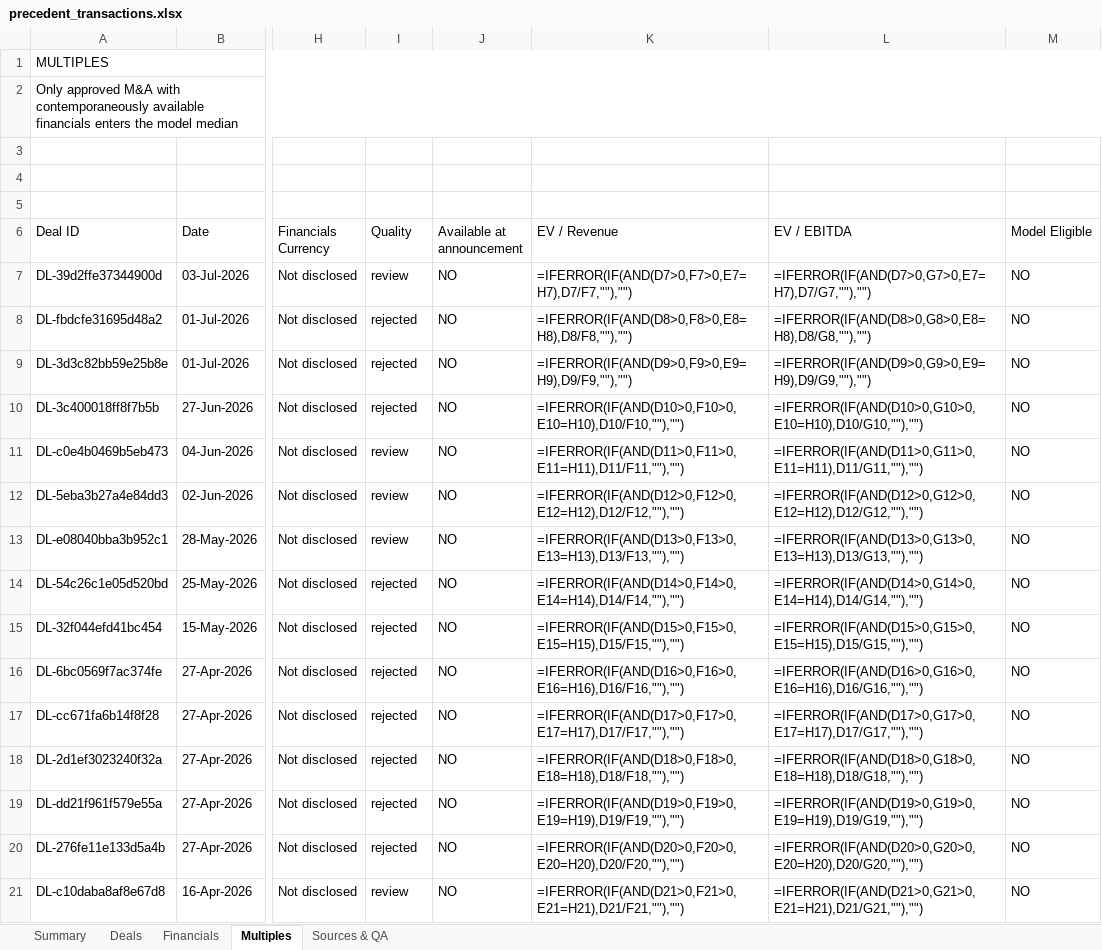
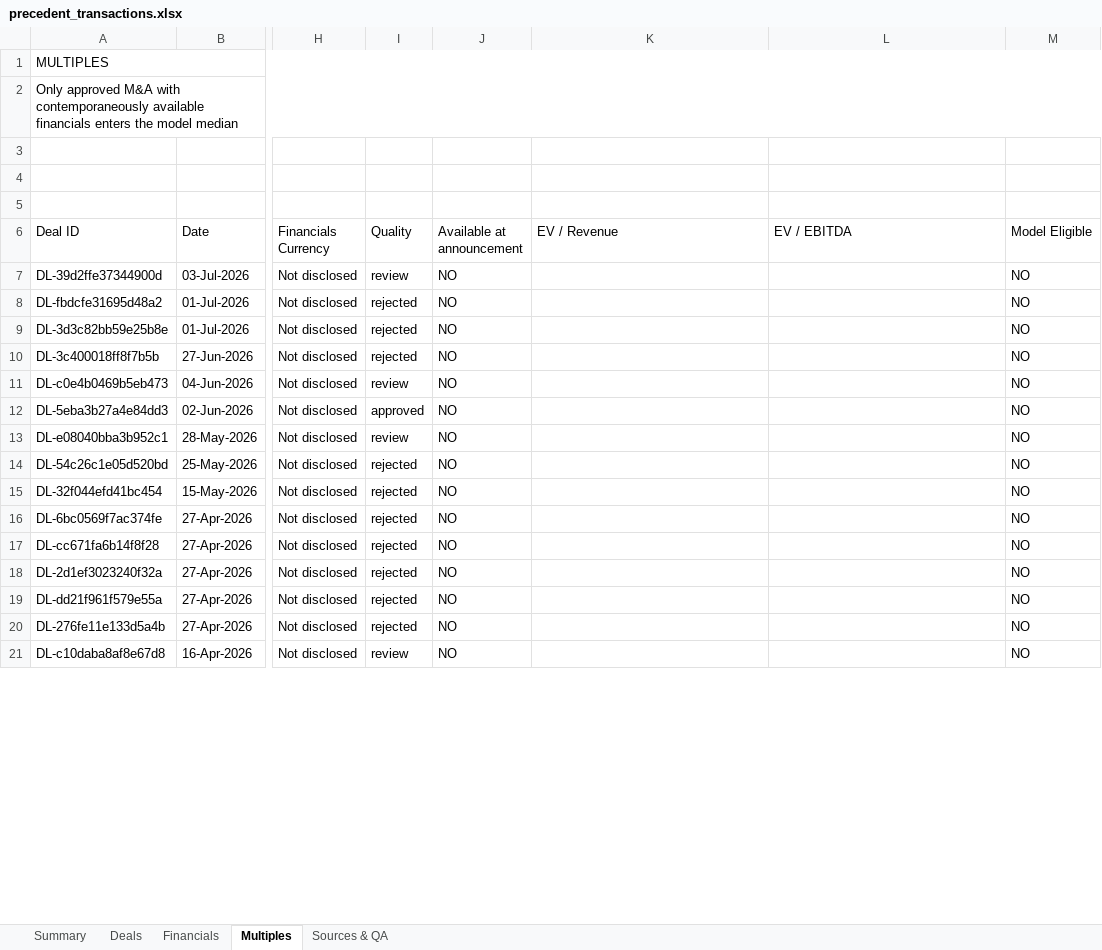
Before and after one commit to irisaurum/deal-markets-copilot, an Excel workbook: output/precedent_transactions.xlsx, sheet Multiples, drawn as a sheet; only a part is shown, gaps mark what is left out; values as stored, in another font and other column widths than the file's, no cell formats; formulas without a stored value are shown as written; conditional formats and table styles not drawn; the diff covers the shown part only; the diff names each change by its address in the sheet, - before the commit and + after, or states it on an @@ line.

```diff
--- a/output/precedent_transactions.xlsx (sheet Multiples)
+++ b/output/precedent_transactions.xlsx (sheet Multiples)
-K7 (EV / Revenue): =IFERROR(IF(AND(D7>0,F7>0,E7=H7),D7/F7,""),"")
+K7 (EV / Revenue): (empty)
-L7 (EV / EBITDA): =IFERROR(IF(AND(D7>0,G7>0,E7=H7),D7/G7,""),"")
+L7 (EV / EBITDA): (empty)
-K8 (EV / Revenue): =IFERROR(IF(AND(D8>0,F8>0,E8=H8),D8/F8,""),"")
+K8 (EV / Revenue): (empty)
-L8 (EV / EBITDA): =IFERROR(IF(AND(D8>0,G8>0,E8=H8),D8/G8,""),"")
+L8 (EV / EBITDA): (empty)
-K9 (EV / Revenue): =IFERROR(IF(AND(D9>0,F9>0,E9=H9),D9/F9,""),"")
+K9 (EV / Revenue): (empty)
-L9 (EV / EBITDA): =IFERROR(IF(AND(D9>0,G9>0,E9=H9),D9/G9,""),"")
+L9 (EV / EBITDA): (empty)
-K10 (EV / Revenue): =IFERROR(IF(AND(D10>0,F10>0,E10=H10),D10/F10,""),"")
+K10 (EV / Revenue): (empty)
-L10 (EV / EBITDA): =IFERROR(IF(AND(D10>0,G10>0,E10=H10),D10/G10,""),"")
+L10 (EV / EBITDA): (empty)
-K11 (EV / Revenue): =IFERROR(IF(AND(D11>0,F11>0,E11=H11),D11/F11,""),"")
+K11 (EV / Revenue): (empty)
-L11 (EV / EBITDA): =IFERROR(IF(AND(D11>0,G11>0,E11=H11),D11/G11,""),"")
+L11 (EV / EBITDA): (empty)
-I12 (Quality): review
+I12 (Quality): approved
-K12 (EV / Revenue): =IFERROR(IF(AND(D12>0,F12>0,E12=H12),D12/F12,""),"")
+K12 (EV / Revenue): (empty)
-L12 (EV / EBITDA): =IFERROR(IF(AND(D12>0,G12>0,E12=H12),D12/G12,""),"")
+L12 (EV / EBITDA): (empty)
-K13 (EV / Revenue): =IFERROR(IF(AND(D13>0,F13>0,E13=H13),D13/F13,""),"")
+K13 (EV / Revenue): (empty)
-L13 (EV / EBITDA): =IFERROR(IF(AND(D13>0,G13>0,E13=H13),D13/G13,""),"")
+L13 (EV / EBITDA): (empty)
-K14 (EV / Revenue): =IFERROR(IF(AND(D14>0,F14>0,E14=H14),D14/F14,""),"")
+K14 (EV / Revenue): (empty)
-L14 (EV / EBITDA): =IFERROR(IF(AND(D14>0,G14>0,E14=H14),D14/G14,""),"")
+L14 (EV / EBITDA): (empty)
-K15 (EV / Revenue): =IFERROR(IF(AND(D15>0,F15>0,E15=H15),D15/F15,""),"")
+K15 (EV / Revenue): (empty)
-L15 (EV / EBITDA): =IFERROR(IF(AND(D15>0,G15>0,E15=H15),D15/G15,""),"")
+L15 (EV / EBITDA): (empty)
-K16 (EV / Revenue): =IFERROR(IF(AND(D16>0,F16>0,E16=H16),D16/F16,""),"")
+K16 (EV / Revenue): (empty)
-L16 (EV / EBITDA): =IFERROR(IF(AND(D16>0,G16>0,E16=H16),D16/G16,""),"")
+L16 (EV / EBITDA): (empty)
-K17 (EV / Revenue): =IFERROR(IF(AND(D17>0,F17>0,E17=H17),D17/F17,""),"")
+K17 (EV / Revenue): (empty)
-L17 (EV / EBITDA): =IFERROR(IF(AND(D17>0,G17>0,E17=H17),D17/G17,""),"")
+L17 (EV / EBITDA): (empty)
-K18 (EV / Revenue): =IFERROR(IF(AND(D18>0,F18>0,E18=H18),D18/F18,""),"")
+K18 (EV / Revenue): (empty)
-L18 (EV / EBITDA): =IFERROR(IF(AND(D18>0,G18>0,E18=H18),D18/G18,""),"")
+L18 (EV / EBITDA): (empty)
-K19 (EV / Revenue): =IFERROR(IF(AND(D19>0,F19>0,E19=H19),D19/F19,""),"")
+K19 (EV / Revenue): (empty)
-L19 (EV / EBITDA): =IFERROR(IF(AND(D19>0,G19>0,E19=H19),D19/G19,""),"")
+L19 (EV / EBITDA): (empty)
-K20 (EV / Revenue): =IFERROR(IF(AND(D20>0,F20>0,E20=H20),D20/F20,""),"")
+K20 (EV / Revenue): (empty)
-L20 (EV / EBITDA): =IFERROR(IF(AND(D20>0,G20>0,E20=H20),D20/G20,""),"")
+L20 (EV / EBITDA): (empty)
-K21 (EV / Revenue): =IFERROR(IF(AND(D21>0,F21>0,E21=H21),D21/F21,""),"")
+K21 (EV / Revenue): (empty)
-L21 (EV / EBITDA): =IFERROR(IF(AND(D21>0,G21>0,E21=H21),D21/G21,""),"")
+L21 (EV / EBITDA): (empty)
```
Also changed, not shown: 15 edited cells elsewhere in this sheet, sheet Sources & QA, sheet Summary, sheet Deals, sheet Financials, cell formats, formulas that keep their value, 15 other files.
